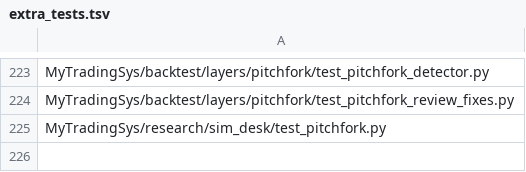
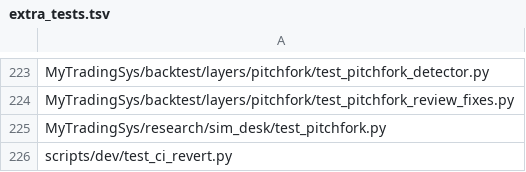
Before and after one commit to jishusharma/mts, a TSV file: scripts/dev/extra_tests.tsv, drawn as a sheet; only a part is shown, gaps mark what is left out.

Commit message:
ci_revert.py: plan/refuse/apply a revert of the first red fast-track commit
Result: dry run prints the revert plan; refuses merge, off-trunk, later-same-file commits; --apply makes 1 revert commit, aborts on conflict; 9 tests pass, fail pre-change

Next: END: card ci-auto-revert-red-trunk done

```diff
--- a/scripts/dev/extra_tests.tsv
+++ b/scripts/dev/extra_tests.tsv
@@ -225 +225,2 @@ MyTradingSys/backtest/layers/pitchfork/test_pitchfork_review_fixes.py
 MyTradingSys/research/sim_desk/test_pitchfork.py
+scripts/dev/test_ci_revert.py
```
Also changed, not shown: 4 other files.
